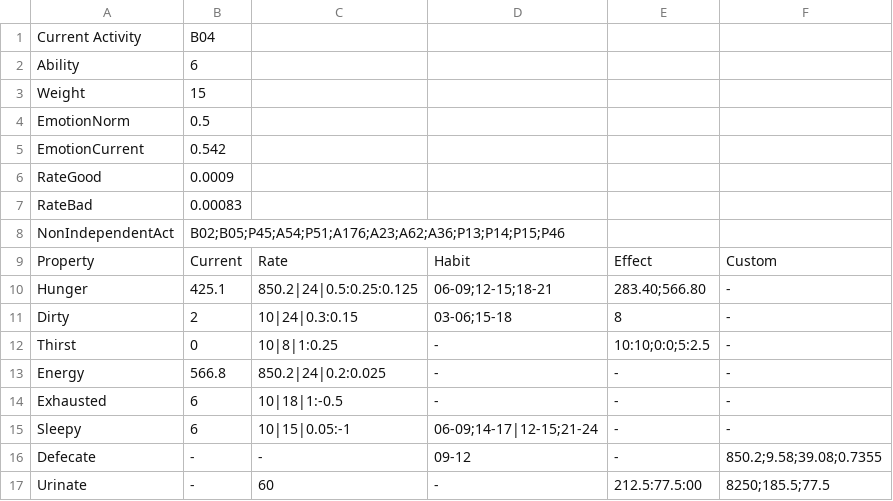
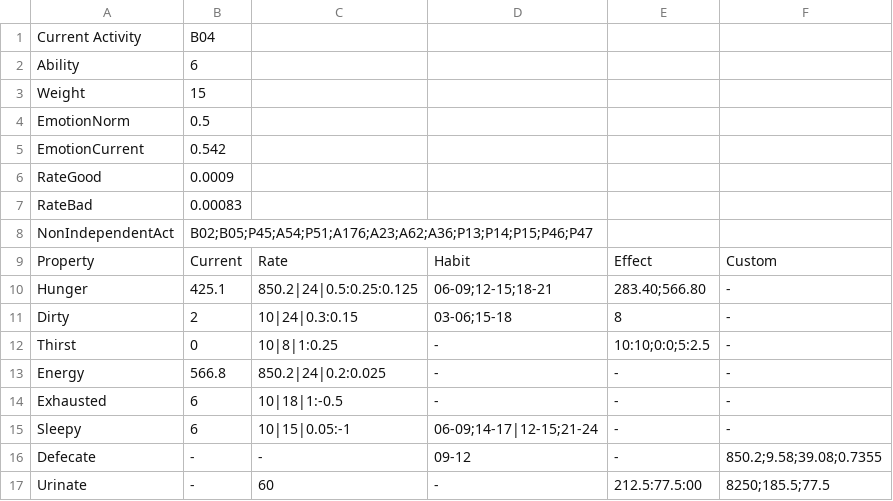
Before and after one commit to jackthezipper/homesimulation, a CSV file: res/adit/agen03/bio_ic.csv, drawn as a sheet.

```diff
--- a/res/adit/agen03/bio_ic.csv
+++ b/res/adit/agen03/bio_ic.csv
@@ -7,3 +7,3 @@ RateGood,0.0009,,,,
 RateBad,0.00083,,,,
-NonIndependentAct,B02;B05;P45;A54;P51;A176;A23;A62;A36;P13;P14;P15;P46,,,,
+NonIndependentAct,B02;B05;P45;A54;P51;A176;A23;A62;A36;P13;P14;P15;P46;P47,,,,
 Property,Current,Rate,Habit,Effect,Custom
```
Also changed, not shown: res/adit/agen01/activity2.csv, res/adit/agen03/activity2.csv, 8 other files.
